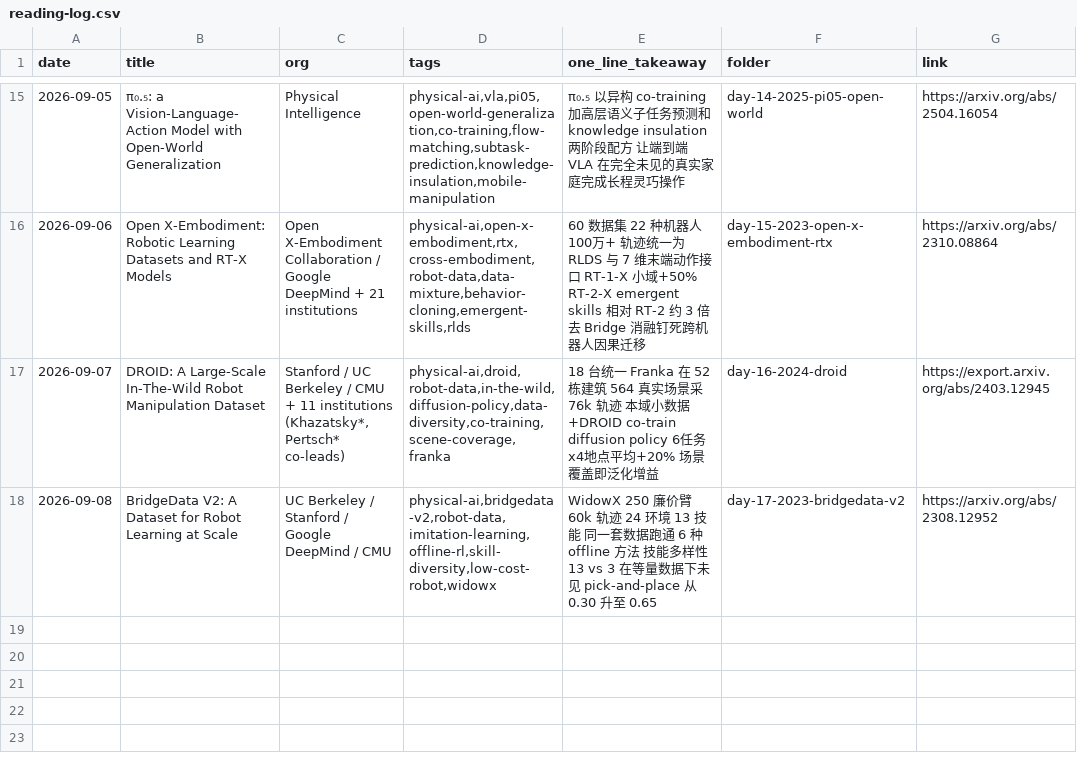
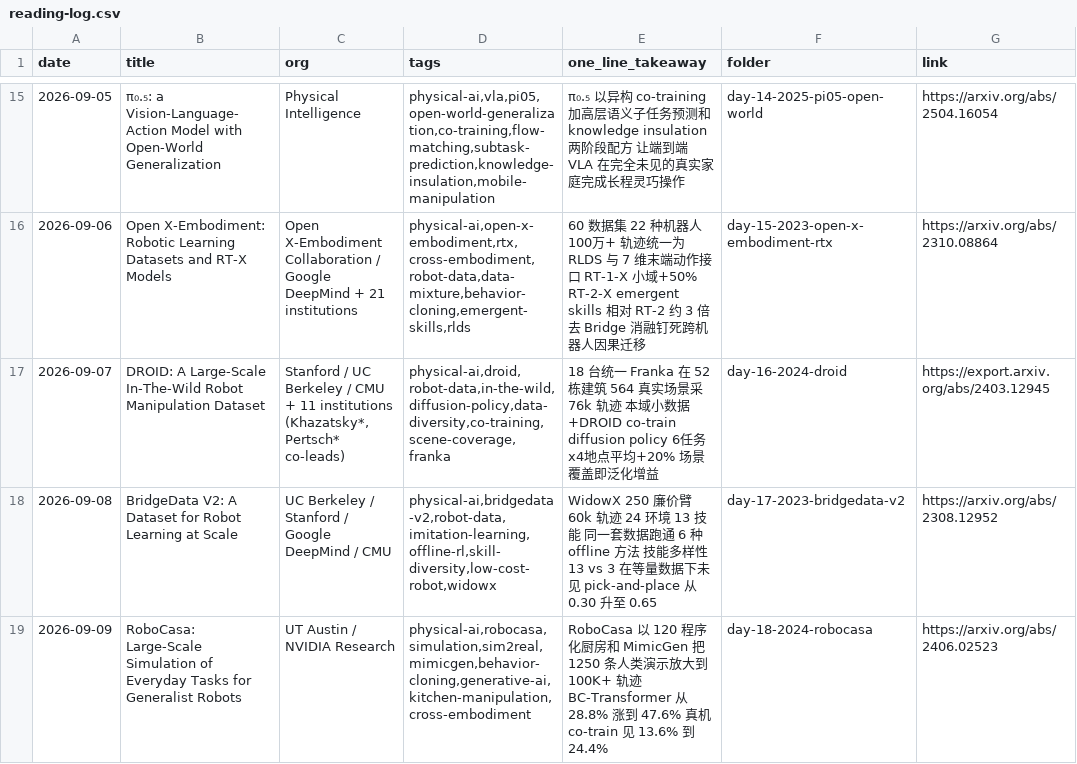
Before and after one commit to Papa-Panda/post-training, a CSV file: physical-ai/reading-log.csv, drawn as a sheet; only a part is shown, gaps mark what is left out.

Commit message:
feat(physical-ai): Day 18 - RoboCasa large-scale simulation data for everyday manipulation

```diff
--- a/physical-ai/reading-log.csv
+++ b/physical-ai/reading-log.csv
@@ -18 +18,2 @@ date,title,org,tags,one_line_takeaway,folder,link
 2026-09-08,BridgeData V2: A Dataset for Robot Learning at Scale,"UC Berkeley / Stanford / Google DeepMind / CMU","physical-ai,bridgedata-v2,robot-data,imitation-learning,offline-rl,skill-diversity,low-cost-robot,widowx",WidowX 250 廉价臂 60k 轨迹 24 环境 13 技能 同一套数据跑通 6 种 offline 方法 技能多样性 13 vs 3 在等量数据下未见 pick-and-place 从 0.30 升至 0.65,day-17-2023-bridgedata-v2,https://arxiv.org/abs/2308.12952
+2026-09-09,RoboCasa: Large-Scale Simulation of Everyday Tasks for Generalist Robots,UT Austin / NVIDIA Research,"physical-ai,robocasa,simulation,sim2real,mimicgen,behavior-cloning,generative-ai,kitchen-manipulation,cross-embodiment",RoboCasa 以 120 程序化厨房和 MimicGen 把 1250 条人类演示放大到 100K+ 轨迹 BC-Transformer 从 28.8% 涨到 47.6% 真机 co-train 见 13.6% 到 24.4%,day-18-2024-robocasa,https://arxiv.org/abs/2406.02523
```
Also changed, not shown: 2 other files.
